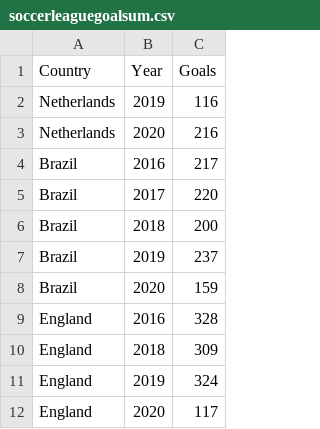
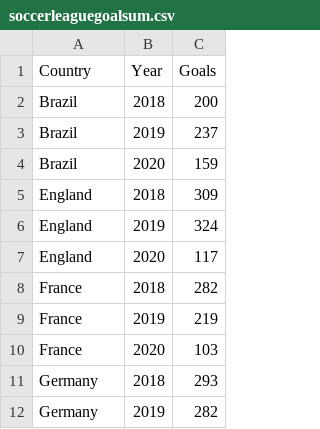
Before and after one commit to Dazzles-uwu/SoccerDataVisualisation, a CSV file: soccerleaguegoalsum.csv, drawn as a sheet; only a part is shown; the shorter side is filled out with more unchanged rows; the diff covers the shown part only.

```diff
--- a/soccerleaguegoalsum.csv
+++ b/soccerleaguegoalsum.csv
@@ -1,6 +1,2 @@
 Country,Year,Goals
-Netherlands,2019,116
-Netherlands,2020,216
-Brazil,2016,217
-Brazil,2017,220
 Brazil,2018,200
@@ -8,3 +4,2 @@ Brazil,2019,237
 Brazil,2020,159
-England,2016,328
 England,2018,309
```
Also changed, not shown: 9 removed rows elsewhere in this file.
